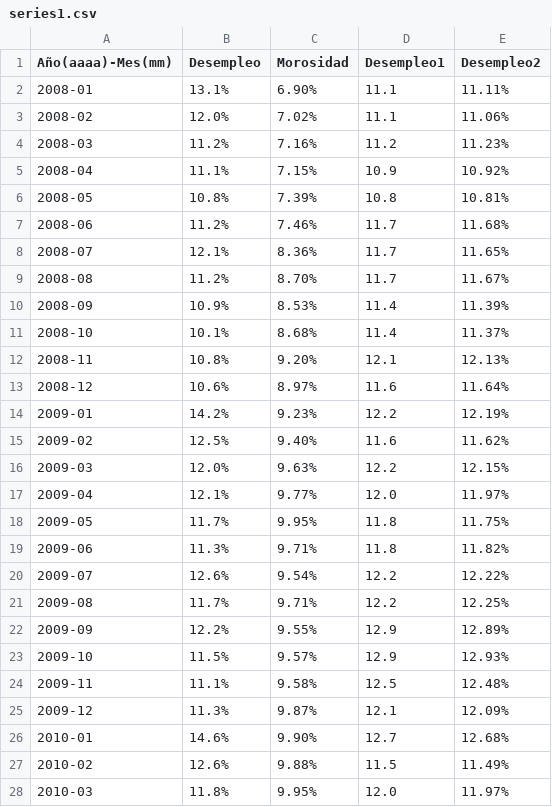
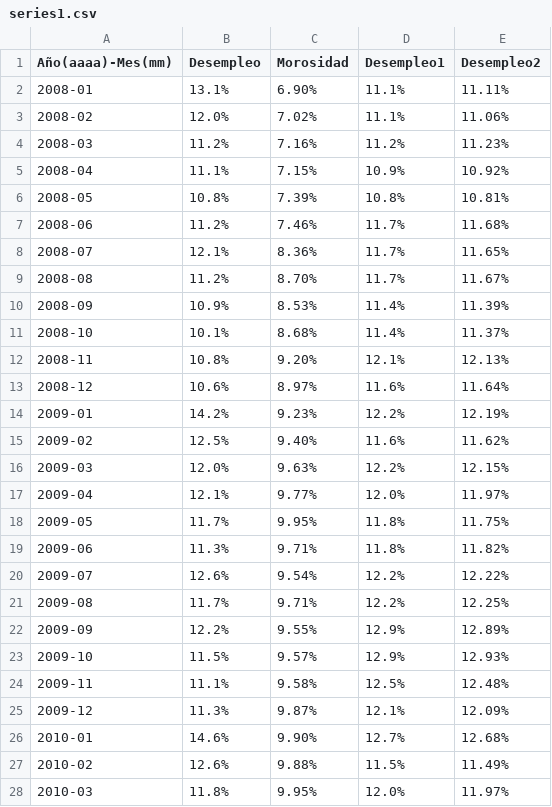
Before and after one commit to alejomagnus/Ucentral, a CSV file: Series_de_tiempo/series1.csv, drawn as a sheet; only a part is shown; the diff covers the shown part only.

Commit message:
Add files via upload

```diff
--- a/Series_de_tiempo/series1.csv
+++ b/Series_de_tiempo/series1.csv
@@ -1,28 +1,28 @@
 Año(aaaa)-Mes(mm),Desempleo,Morosidad,Desempleo1,Desempleo2
-2008-01,13.1%,6.90%,11.1,11.11%
-2008-02,12.0%,7.02%,11.1,11.06%
-2008-03,11.2%,7.16%,11.2,11.23%
-2008-04,11.1%,7.15%,10.9,10.92%
-2008-05,10.8%,7.39%,10.8,10.81%
-2008-06,11.2%,7.46%,11.7,11.68%
-2008-07,12.1%,8.36%,11.7,11.65%
-2008-08,11.2%,8.70%,11.7,11.67%
-2008-09,10.9%,8.53%,11.4,11.39%
-2008-10,10.1%,8.68%,11.4,11.37%
-2008-11,10.8%,9.20%,12.1,12.13%
-2008-12,10.6%,8.97%,11.6,11.64%
-2009-01,14.2%,9.23%,12.2,12.19%
-2009-02,12.5%,9.40%,11.6,11.62%
-2009-03,12.0%,9.63%,12.2,12.15%
-2009-04,12.1%,9.77%,12.0,11.97%
-2009-05,11.7%,9.95%,11.8,11.75%
-2009-06,11.3%,9.71%,11.8,11.82%
-2009-07,12.6%,9.54%,12.2,12.22%
-2009-08,11.7%,9.71%,12.2,12.25%
-2009-09,12.2%,9.55%,12.9,12.89%
-2009-10,11.5%,9.57%,12.9,12.93%
-2009-11,11.1%,9.58%,12.5,12.48%
-2009-12,11.3%,9.87%,12.1,12.09%
-2010-01,14.6%,9.90%,12.7,12.68%
-2010-02,12.6%,9.88%,11.5,11.49%
-2010-03,11.8%,9.95%,12.0,11.97%
+2008-01,13.1%,6.90%,11.1%,11.11%
+2008-02,12.0%,7.02%,11.1%,11.06%
+2008-03,11.2%,7.16%,11.2%,11.23%
+2008-04,11.1%,7.15%,10.9%,10.92%
+2008-05,10.8%,7.39%,10.8%,10.81%
+2008-06,11.2%,7.46%,11.7%,11.68%
+2008-07,12.1%,8.36%,11.7%,11.65%
+2008-08,11.2%,8.70%,11.7%,11.67%
+2008-09,10.9%,8.53%,11.4%,11.39%
+2008-10,10.1%,8.68%,11.4%,11.37%
+2008-11,10.8%,9.20%,12.1%,12.13%
+2008-12,10.6%,8.97%,11.6%,11.64%
+2009-01,14.2%,9.23%,12.2%,12.19%
+2009-02,12.5%,9.40%,11.6%,11.62%
+2009-03,12.0%,9.63%,12.2%,12.15%
+2009-04,12.1%,9.77%,12.0%,11.97%
+2009-05,11.7%,9.95%,11.8%,11.75%
+2009-06,11.3%,9.71%,11.8%,11.82%
+2009-07,12.6%,9.54%,12.2%,12.22%
+2009-08,11.7%,9.71%,12.2%,12.25%
+2009-09,12.2%,9.55%,12.9%,12.89%
+2009-10,11.5%,9.57%,12.9%,12.93%
+2009-11,11.1%,9.58%,12.5%,12.48%
+2009-12,11.3%,9.87%,12.1%,12.09%
+2010-01,14.6%,9.90%,12.7%,12.68%
+2010-02,12.6%,9.88%,11.5%,11.49%
+2010-03,11.8%,9.95%,12.0%,11.97%
```
Also changed, not shown: 107 edited cells elsewhere in this file.
